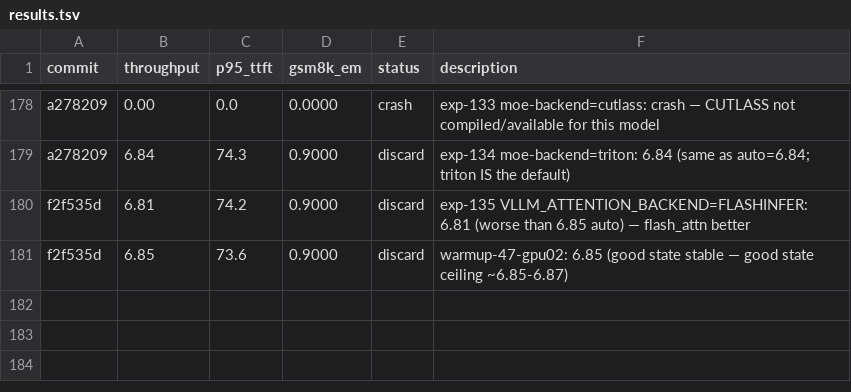
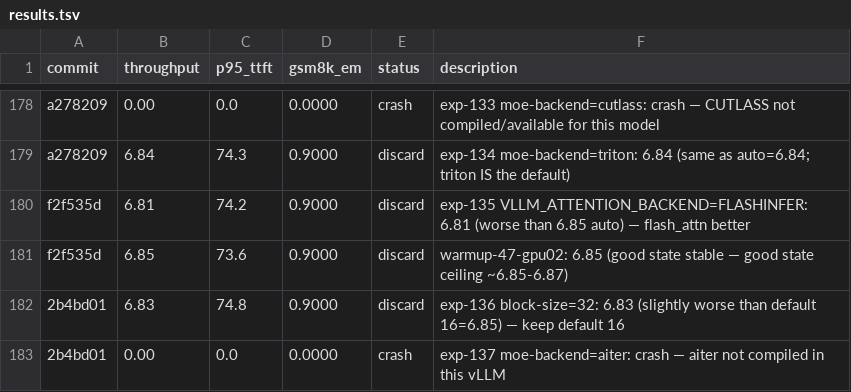
Before and after one commit to bkates-cw/autoinference, a TSV file: results.tsv, drawn as a sheet; only a part is shown, gaps mark what is left out.

```diff
--- a/results.tsv
+++ b/results.tsv
@@ -181 +181,3 @@ f2f535d	6.81	74.2	0.9000	discard	exp-135 VLLM_ATTENTION_BACKEND=FLASHINFER: 6.81
 f2f535d	6.85	73.6	0.9000	discard	warmup-47-gpu02: 6.85 (good state stable — good state ceiling ~6.85-6.87)
+2b4bd01	6.83	74.8	0.9000	discard	exp-136 block-size=32: 6.83 (slightly worse than default 16=6.85) — keep default 16
+2b4bd01	0.00	0.0	0.0000	crash	exp-137 moe-backend=aiter: crash — aiter not compiled in this vLLM
```
